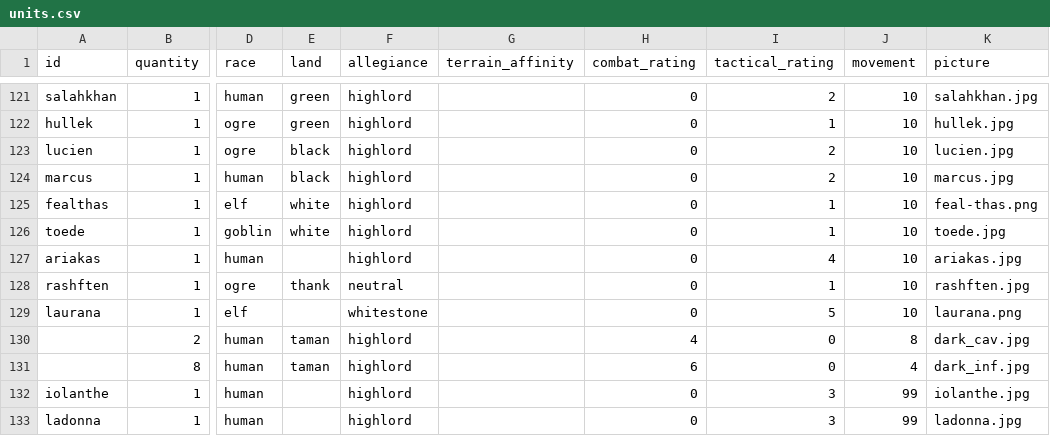
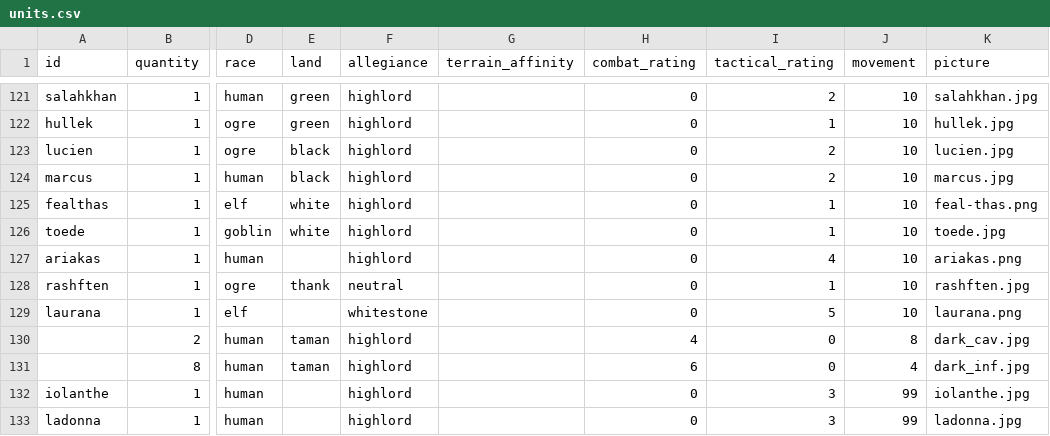
Before and after one commit to RedT0ny/Dragons-of-Glory, a CSV file: data/units.csv, drawn as a sheet; only a part is shown, gaps mark what is left out; the diff names each change by its address in the sheet, - before the commit and + after, or states it on an @@ line.

```diff
--- a/data/units.csv
+++ b/data/units.csv
-K127 (picture): ariakas.jpg
+K127 (picture): ariakas.png
```
Also changed, not shown: 12 other files.
